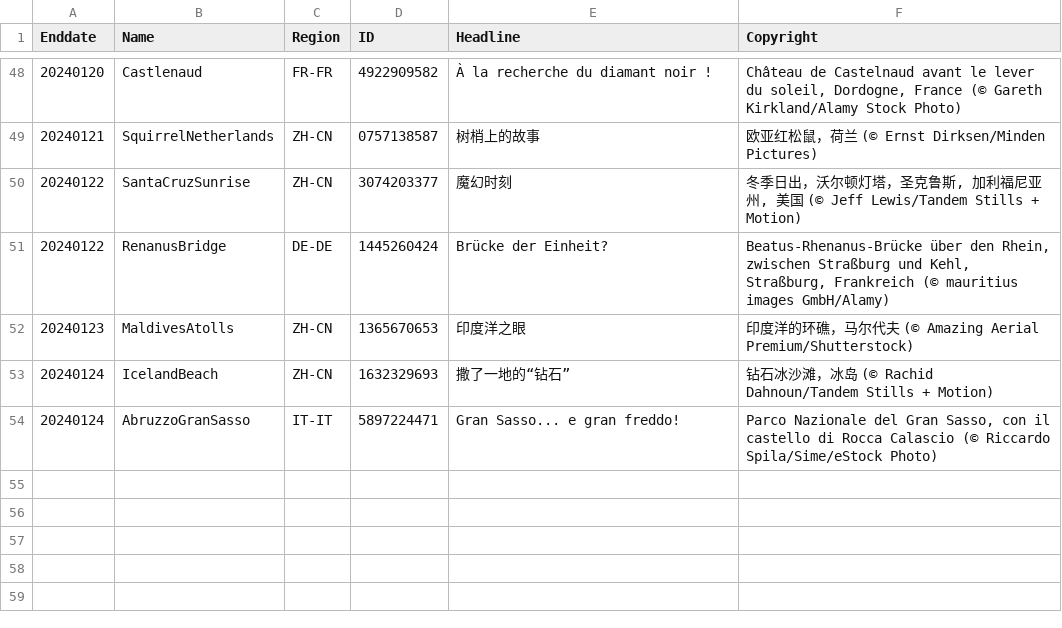
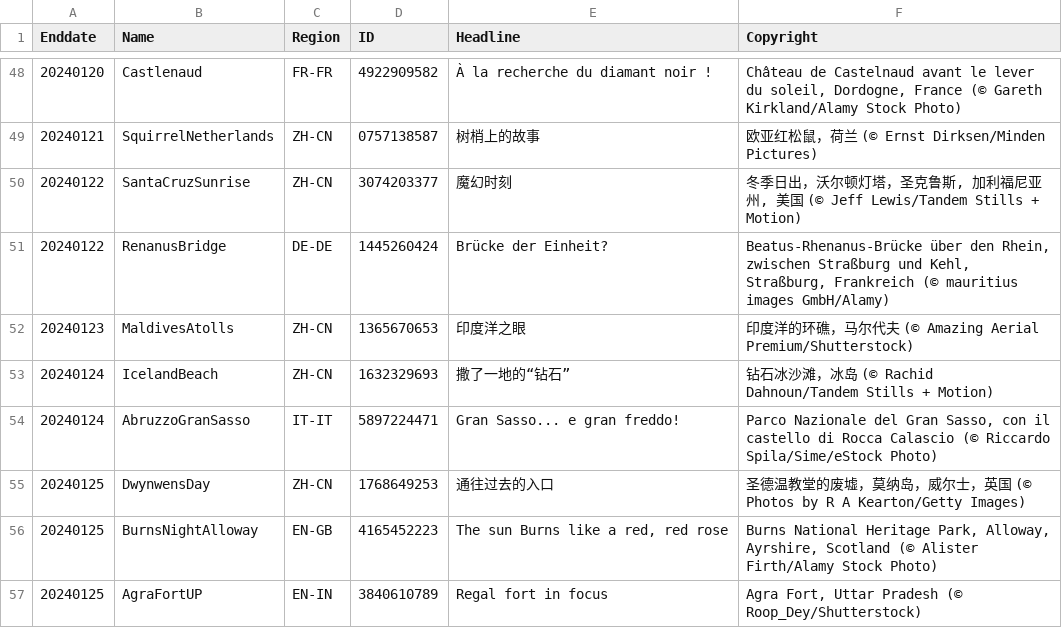
Before and after one commit to tauyoungsama/imageArchive, a CSV file: metadata.csv, drawn as a sheet; only a part is shown, gaps mark what is left out; the diff names each change by its address in the sheet, - before the commit and + after, or states it on an @@ line.

```diff
--- a/metadata.csv
+++ b/metadata.csv
+row 55: 20240125 | DwynwensDay | ZH-CN | 1768649253 | 通往过去的入口 | 圣德温教堂的废墟，莫纳岛，威尔士，英国 (© Photos by R A Kearton/Getty Images)
+row 56: 20240125 | BurnsNightAlloway | EN-GB | 4165452223 | The sun Burns like a red, red rose | Burns National Heritage Park, Alloway, Ayrshire, Scotland (© Alister Firth/Alamy Stock Photo)
+row 57: 20240125 | AgraFortUP | EN-IN | 3840610789 | Regal fort in focus | Agra Fort, Uttar Pradesh (© Roop_Dey/Shutterstock)
```
Also changed, not shown: 3 other files.
